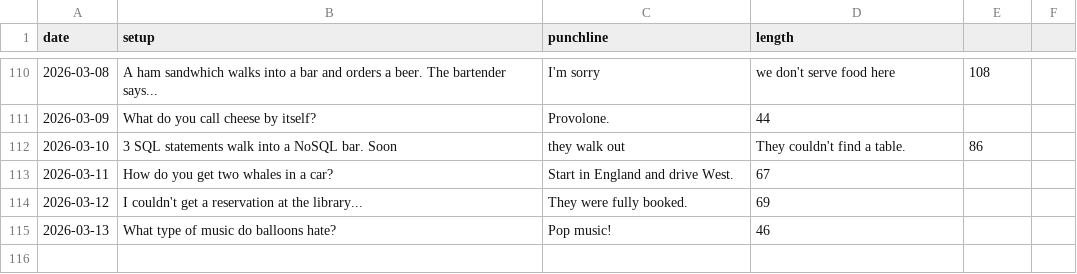
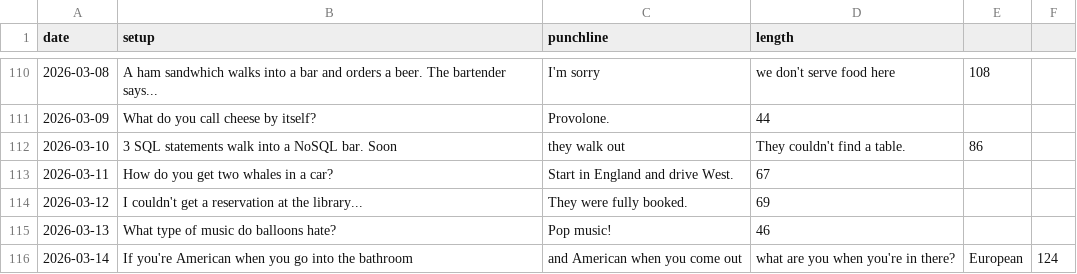
Before and after one commit to onFilm/onFilm, a CSV file: jokes/stats.csv, drawn as a sheet; only a part is shown, gaps mark what is left out.

```diff
--- a/jokes/stats.csv
+++ b/jokes/stats.csv
@@ -115 +115,2 @@ date,setup,punchline,length
 2026-03-13,What type of music do balloons hate?,Pop music!,46
+2026-03-14,If you're American when you go into the bathroom, and American when you come out, what are you when you're in there?,European,124
```
Also changed, not shown: 2 other files.
